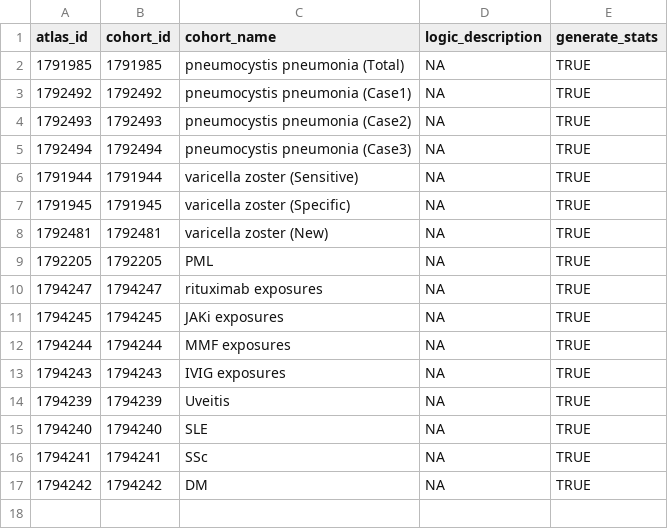
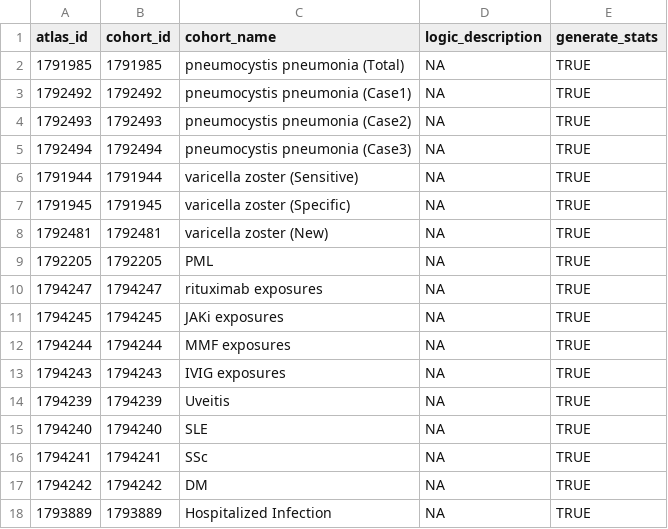
Before and after one commit to OHDSI-JHU/GDE2025RheumInfection, a CSV file: inst/Cohorts.csv, drawn as a sheet.

Commit message:
Update Cohorts.csv

```diff
--- a/inst/Cohorts.csv
+++ b/inst/Cohorts.csv
@@ -17 +17,2 @@ atlas_id,cohort_id,cohort_name,logic_description,generate_stats
 1794242,1794242,DM,NA,TRUE
+1793889,1793889,Hospitalized Infection,NA,TRUE
```
